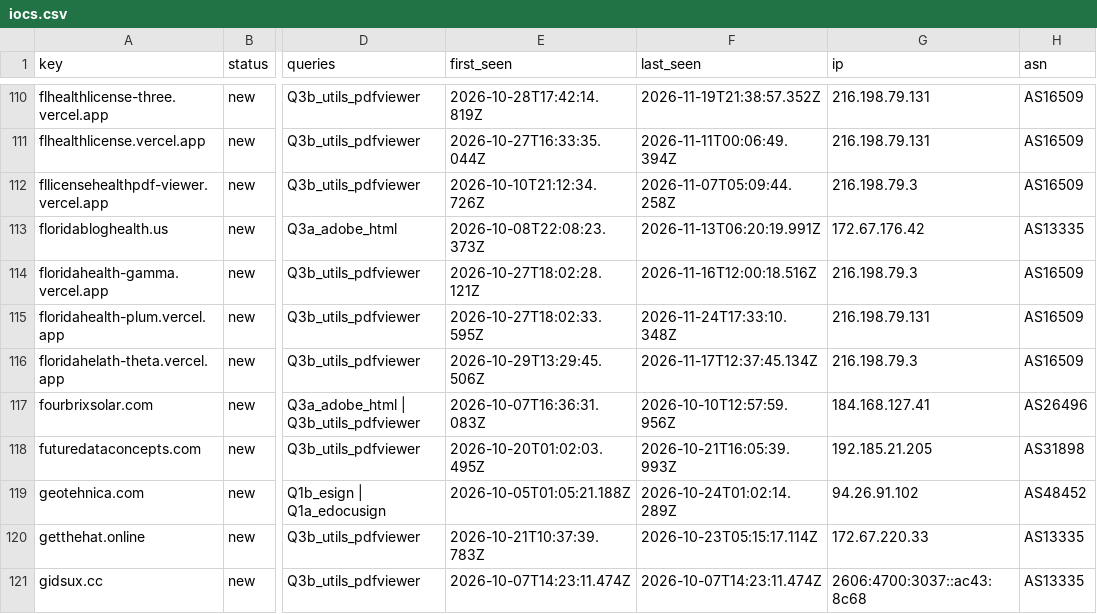
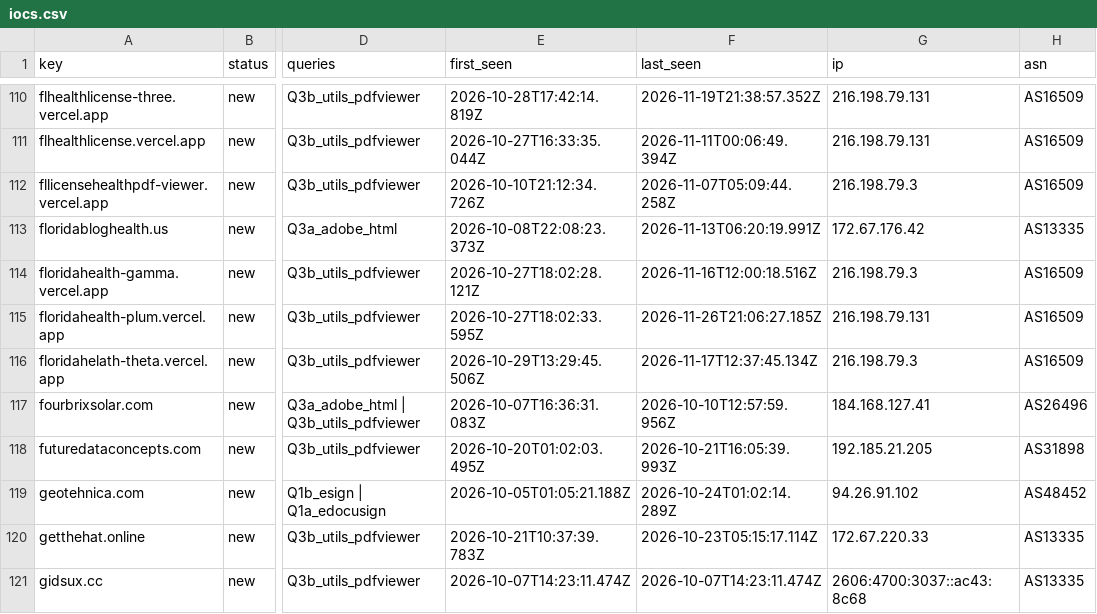
Before and after one commit to nullwhire/Csuite-collector, a CSV file: iocs.csv, drawn as a sheet; only a part is shown, gaps mark what is left out; the diff covers the shown part only; the diff names each change by its address in the sheet, - before the commit and + after, or states it on an @@ line.

```diff
--- a/iocs.csv
+++ b/iocs.csv
-F115 (last_seen): 2026-11-24T17:33:10.348Z
+F115 (last_seen): 2026-11-26T21:06:27.185Z
```
Also changed, not shown: 1 added row and 2 edited cells elsewhere in this file, 4 other files.
